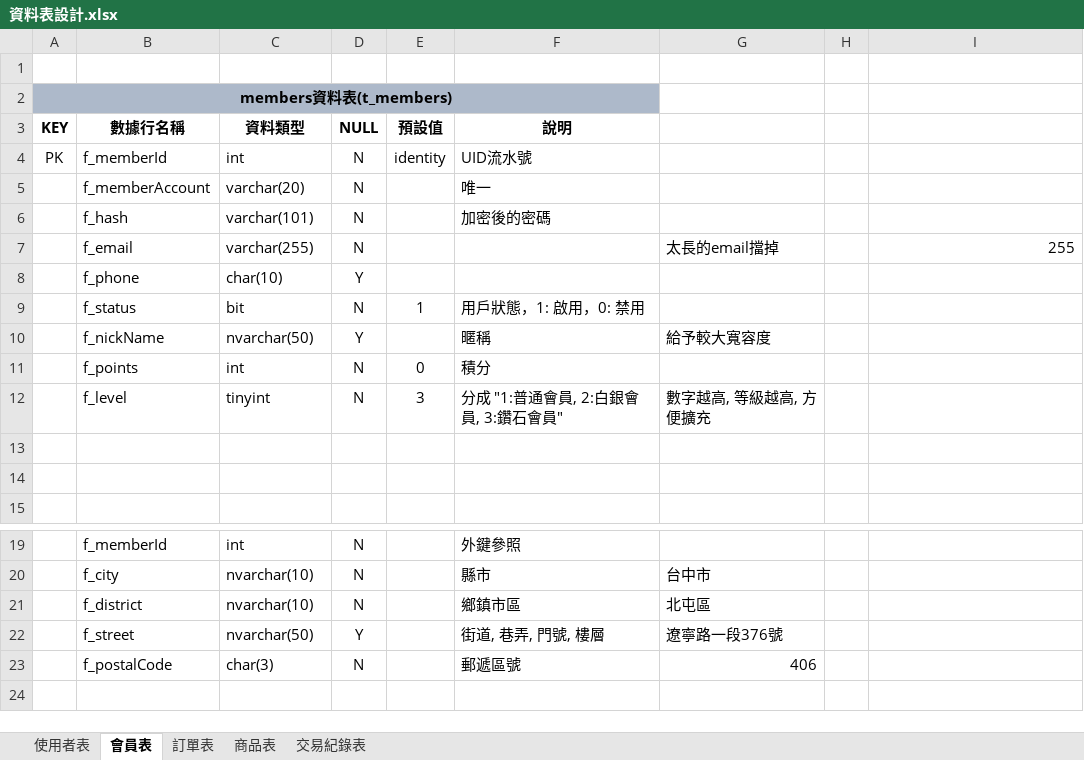
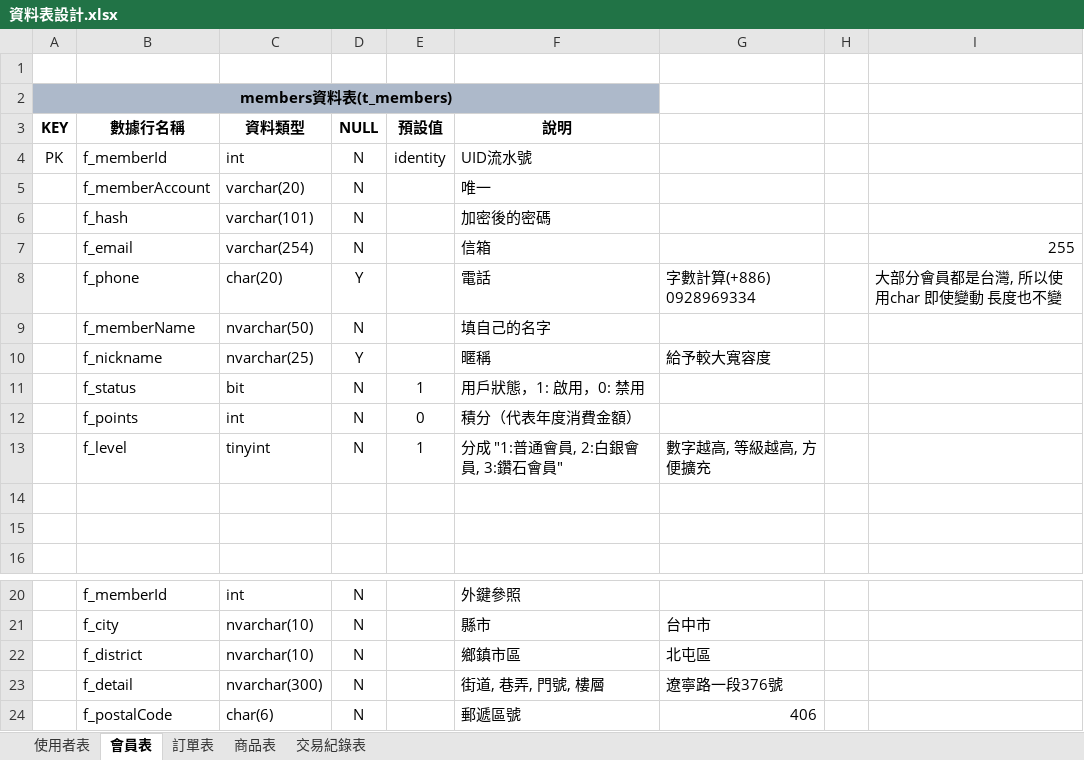
Before and after one commit to Annie033088/ShoppingWeb, an Excel workbook: document/ProjectUsing/SqlDataTableNotes/資料表設計.xlsx, sheet 會員表, drawn as a sheet; only a part is shown, gaps mark what is left out; values as stored, in another font and other column widths than the file's, no borders; removed rows and columns are numbered as before the commit, all else as after; the diff names each change by its address in the sheet, - before the commit and + after, or states it on an @@ line.

```diff
--- a/document/ProjectUsing/SqlDataTableNotes/資料表設計.xlsx (sheet 會員表)
+++ b/document/ProjectUsing/SqlDataTableNotes/資料表設計.xlsx (sheet 會員表)
-C7: varchar(255)
+C7: varchar(254)
-F7: (empty)
+F7: 信箱
-G7: 太長的email擋掉
+G7: (empty)
-row 8:  | f_phone | char(10) | Y
+row 8:  | f_phone | char(20) | Y |  | 電話 | 字數計算(+886) 0928969334 |  | 大部分會員都是台灣, 所以使用char 即使變動 長度也不變
+row 9:  | f_memberName | nvarchar(50) | N |  | 填自己的名字
+row 10:  | f_nickname | nvarchar(25) | Y |  | 暱稱 | 給予較大寬容度
-row 10:  | f_nickName | nvarchar(50) | Y |  | 暱稱 | 給予較大寬容度
-F12: 積分
+F12: 積分（代表年度消費金額）
-E13: 3
+E13: 1
-B23: f_street
+B23: f_detail
-C23: nvarchar(50)
+C23: nvarchar(300)
-D23: Y
+D23: N
-C24: char(3)
+C24: char(6)
```
Also changed, not shown: sheet 使用者表, document/ProjectUsing/workDoc/新人工作.xlsx, 22 other files.
